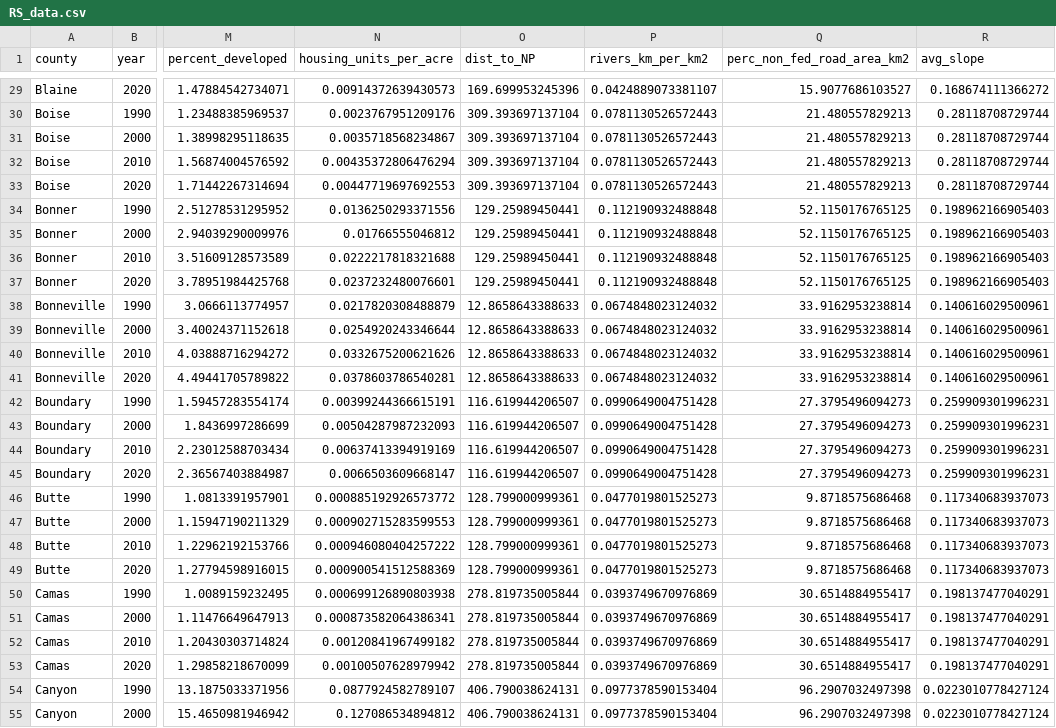
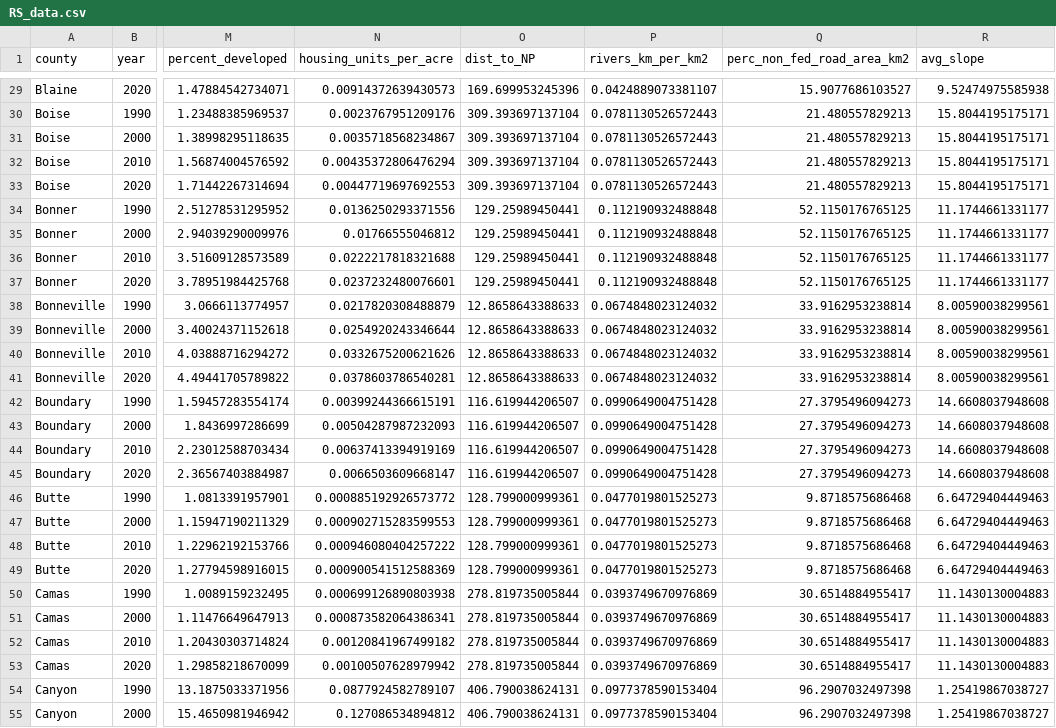
Before and after one commit to CarolynKoehn/Koehn_etal_2026_Farmland-loss-archetypes, a CSV file: data/RS_data.csv, drawn as a sheet; only a part is shown, gaps mark what is left out; the diff covers the shown part only; the diff names each change by its address in the sheet, - before the commit and + after, or states it on an @@ line.

Commit message:
slope units in degrees

```diff
--- a/data/RS_data.csv
+++ b/data/RS_data.csv
-R29 (avg_slope): 0.168674111366272
+R29 (avg_slope): 9.52474975585938
-R30:R33 (avg_slope): 0.28118708729744
+R30:R33 (avg_slope): 15.8044195175171
-R34:R37 (avg_slope): 0.198962166905403
+R34:R37 (avg_slope): 11.1744661331177
-R38:R41 (avg_slope): 0.140616029500961
+R38:R41 (avg_slope): 8.00590038299561
-R42:R45 (avg_slope): 0.259909301996231
+R42:R45 (avg_slope): 14.6608037948608
-R46:R49 (avg_slope): 0.117340683937073
+R46:R49 (avg_slope): 6.64729404449463
-R50:R53 (avg_slope): 0.198137477040291
+R50:R53 (avg_slope): 11.1430130004883
-R54:R55 (avg_slope): 0.0223010778427124
+R54:R55 (avg_slope): 1.25419867038727
```
Also changed, not shown: 149 edited cells elsewhere in this file, 1 other file.
